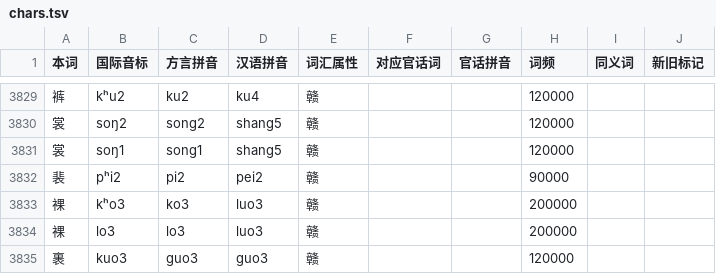
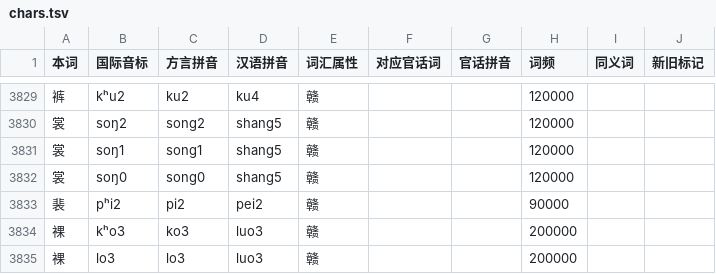
Before and after one commit to Doohaey/GonnyuGeneralIME, a TSV file: resources/regions/sinyi/dictionaries/chars.tsv, drawn as a sheet; only a part is shown, gaps mark what is left out; the shorter side is filled out with more unchanged rows; the diff names each change by its address in the sheet, - before the commit and + after, or states it on an @@ line.

Commit message:
fix(dict): add Sinyi neutral 裳 reading

```diff
--- a/resources/regions/sinyi/dictionaries/chars.tsv
+++ b/resources/regions/sinyi/dictionaries/chars.tsv
+row 3832: 裳 | soŋ0 | song0 | shang5 | 赣 |  |  | 120000
```
